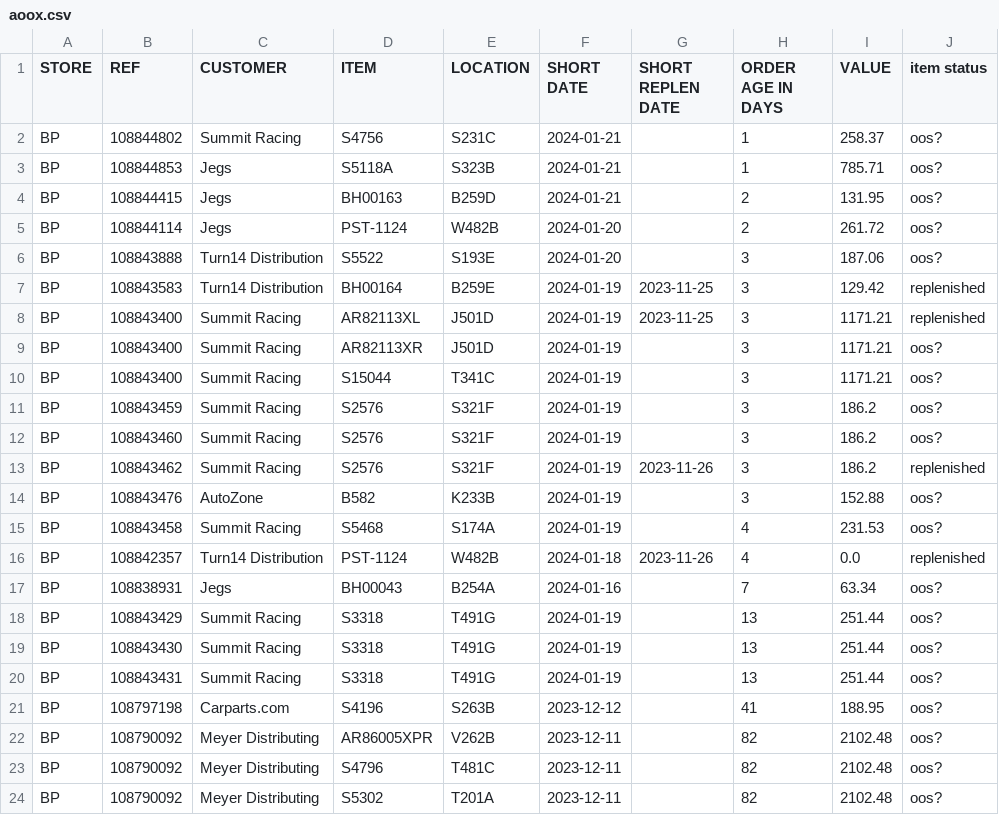
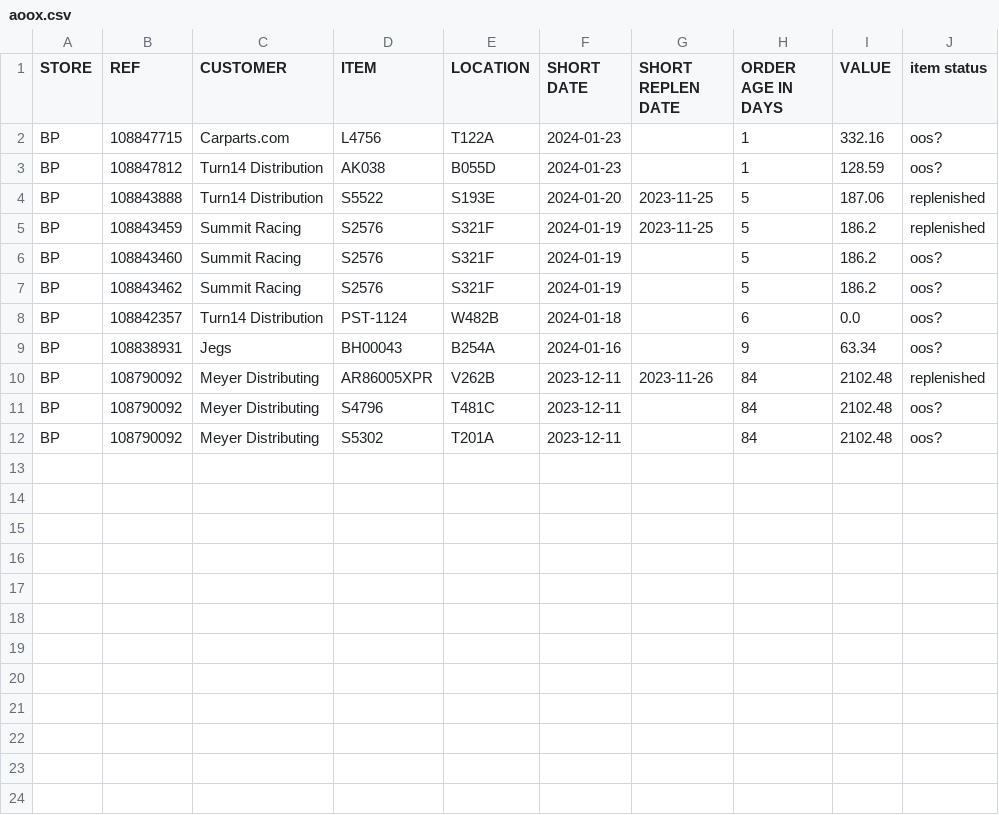
Before and after one commit to MisterAwo/data, a CSV file: aoox.csv, drawn as a sheet.

```diff
--- a/aoox.csv
+++ b/aoox.csv
@@ -1,24 +1,12 @@
 STORE,REF,CUSTOMER,ITEM,LOCATION,SHORT DATE,SHORT REPLEN DATE,ORDER AGE IN DAYS,VALUE,item status
-BP,108844802,Summit Racing,S4756                           ,S231C                           ,2024-01-21,,1,258.37,oos?
-BP,108844853,Jegs,S5118A                          ,S323B                           ,2024-01-21,,1,785.71,oos?
-BP,108844415,Jegs,BH00163                         ,B259D                           ,2024-01-21,,2,131.95,oos?
-BP,108844114,Jegs,PST-1124                        ,W482B                           ,2024-01-20,,2,261.72,oos?
-BP,108843888,Turn14 Distribution,S5522                           ,S193E                           ,2024-01-20,,3,187.06,oos?
-BP,108843583,Turn14 Distribution,BH00164                         ,B259E                           ,2024-01-19,2023-11-25,3,129.42,replenished
-BP,108843400,Summit Racing,AR82113XL                       ,J501D                           ,2024-01-19,2023-11-25,3,1171.21,replenished
-BP,108843400,Summit Racing,AR82113XR                       ,J501D                           ,2024-01-19,,3,1171.21,oos?
-BP,108843400,Summit Racing,S15044                          ,T341C                           ,2024-01-19,,3,1171.21,oos?
-BP,108843459,Summit Racing,S2576                           ,S321F                           ,2024-01-19,,3,186.2,oos?
-BP,108843460,Summit Racing,S2576                           ,S321F                           ,2024-01-19,,3,186.2,oos?
-BP,108843462,Summit Racing,S2576                           ,S321F                           ,2024-01-19,2023-11-26,3,186.2,replenished
-BP,108843476,AutoZone,B582                            ,K233B                           ,2024-01-19,,3,152.88,oos?
-BP,108843458,Summit Racing,S5468                           ,S174A                           ,2024-01-19,,4,231.53,oos?
-BP,108842357,Turn14 Distribution,PST-1124                        ,W482B                           ,2024-01-18,2023-11-26,4,0.0,replenished
-BP,108838931,Jegs,BH00043                         ,B254A                           ,2024-01-16,,7,63.34,oos?
-BP,108843429,Summit Racing,S3318                           ,T491G                           ,2024-01-19,,13,251.44,oos?
-BP,108843430,Summit Racing,S3318                           ,T491G                           ,2024-01-19,,13,251.44,oos?
-BP,108843431,Summit Racing,S3318                           ,T491G                           ,2024-01-19,,13,251.44,oos?
-BP,108797198,Carparts.com,S4196                           ,S263B                           ,2023-12-12,,41,188.95,oos?
-BP,108790092,Meyer Distributing,AR86005XPR                      ,V262B                           ,2023-12-11,,82,2102.48,oos?
-BP,108790092,Meyer Distributing,S4796                           ,T481C                           ,2023-12-11,,82,2102.48,oos?
-BP,108790092,Meyer Distributing,S5302                           ,T201A                           ,2023-12-11,,82,2102.48,oos?
+BP,108847715,Carparts.com,L4756                           ,T122A                           ,2024-01-23,,1,332.16,oos?
+BP,108847812,Turn14 Distribution,AK038                           ,B055D                           ,2024-01-23,,1,128.59,oos?
+BP,108843888,Turn14 Distribution,S5522                           ,S193E                           ,2024-01-20,2023-11-25,5,187.06,replenished
+BP,108843459,Summit Racing,S2576                           ,S321F                           ,2024-01-19,2023-11-25,5,186.2,replenished
+BP,108843460,Summit Racing,S2576                           ,S321F                           ,2024-01-19,,5,186.2,oos?
+BP,108843462,Summit Racing,S2576                           ,S321F                           ,2024-01-19,,5,186.2,oos?
+BP,108842357,Turn14 Distribution,PST-1124                        ,W482B                           ,2024-01-18,,6,0.0,oos?
+BP,108838931,Jegs,BH00043                         ,B254A                           ,2024-01-16,,9,63.34,oos?
+BP,108790092,Meyer Distributing,AR86005XPR                      ,V262B                           ,2023-12-11,2023-11-26,84,2102.48,replenished
+BP,108790092,Meyer Distributing,S4796                           ,T481C                           ,2023-12-11,,84,2102.48,oos?
+BP,108790092,Meyer Distributing,S5302                           ,T201A                           ,2023-12-11,,84,2102.48,oos?
```
Also changed, not shown: 1 other file.
